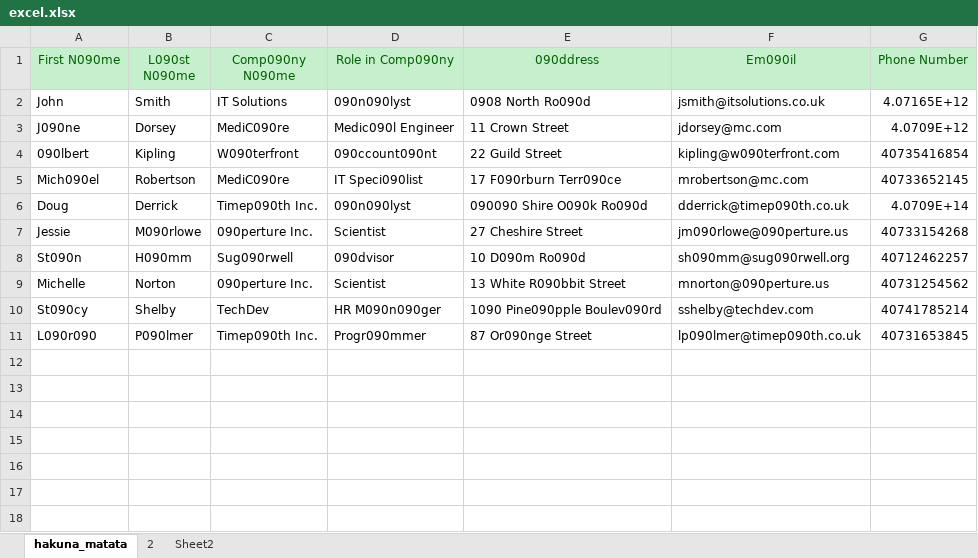
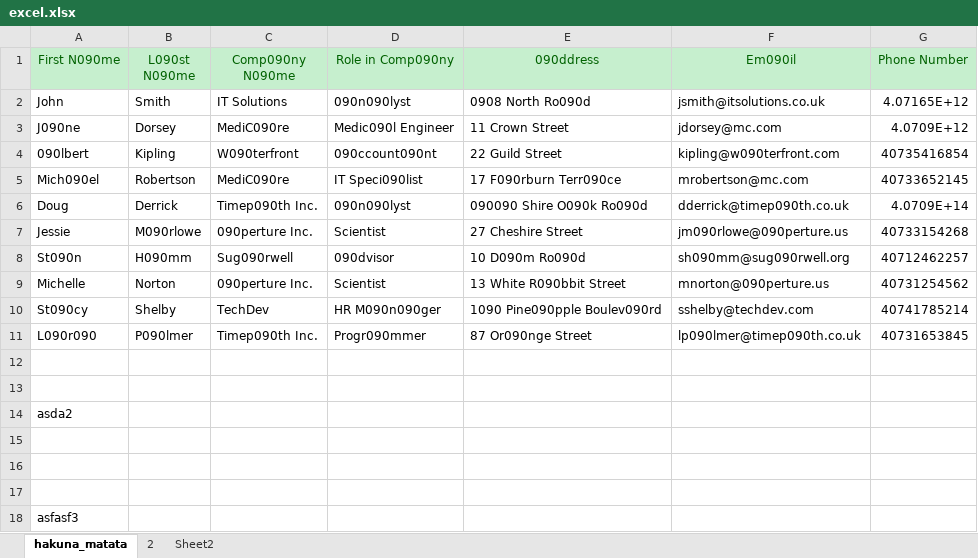
Before and after one commit to anudeepjami/AutomationAnywhere, an Excel workbook: Different tasks/excel.xlsx, sheet hakuna_matata, drawn as a sheet; values as stored, in another font and other column widths than the file's, no borders; the diff names each change by its address in the sheet, - before the commit and + after, or states it on an @@ line.

Commit message:
Excel as a databse
Excel as a databse

```diff
--- a/Different tasks/excel.xlsx (sheet hakuna_matata)
+++ b/Different tasks/excel.xlsx (sheet hakuna_matata)
+row 12: (empty)
+row 13: (empty)
+row 14: asda2
+row 15: (empty)
+row 16: (empty)
+row 17: (empty)
+row 18: asfasf3
```
Also changed, not shown: 4 other files.
